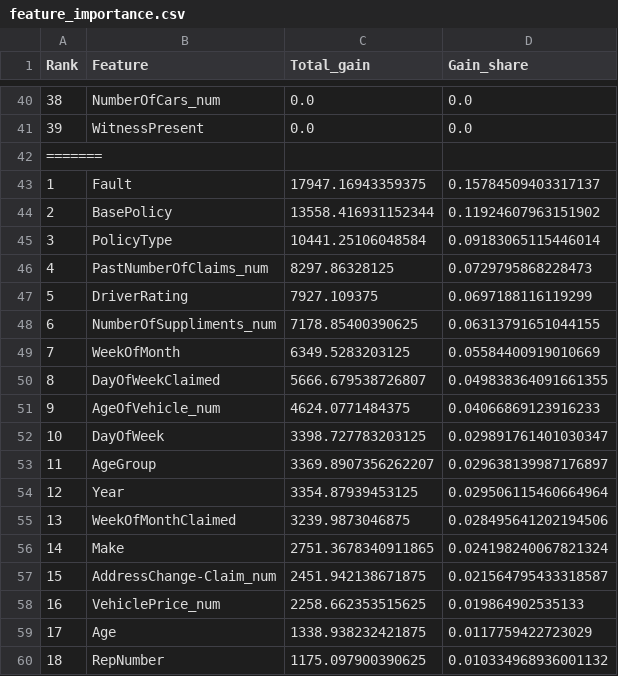
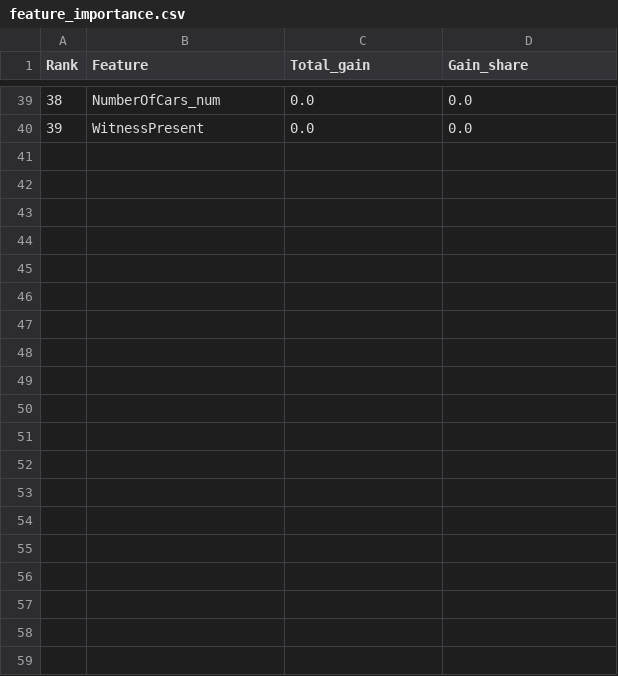
Before and after one commit to Miaomiao-1225/Group-9, a CSV file: results/feature_importance.csv, drawn as a sheet; only a part is shown, gaps mark what is left out; the diff covers the shown part only.

```diff
--- a/results/feature_importance.csv
+++ b/results/feature_importance.csv
@@ -41,20 +40 @@ Rank,Feature,Total_gain,Gain_share
 39,WitnessPresent,0.0,0.0
-=======
-1,Fault,17947.16943359375,0.15784509403317137
-2,BasePolicy,13558.416931152344,0.11924607963151902
-3,PolicyType,10441.25106048584,0.09183065115446014
-4,PastNumberOfClaims_num,8297.86328125,0.0729795868228473
-5,DriverRating,7927.109375,0.0697188116119299
-6,NumberOfSuppliments_num,7178.85400390625,0.06313791651044155
-7,WeekOfMonth,6349.5283203125,0.05584400919010669
-8,DayOfWeekClaimed,5666.679538726807,0.049838364091661355
-9,AgeOfVehicle_num,4624.0771484375,0.04066869123916233
-10,DayOfWeek,3398.727783203125,0.029891761401030347
-11,AgeGroup,3369.8907356262207,0.029638139987176897
-12,Year,3354.87939453125,0.029506115460664964
-13,WeekOfMonthClaimed,3239.9873046875,0.028495641202194506
-14,Make,2751.3678340911865,0.024198240067821324
-15,AddressChange-Claim_num,2451.942138671875,0.021564795433318587
-16,VehiclePrice_num,2258.662353515625,0.019864902535133
-17,Age,1338.938232421875,0.0117759422723029
-18,RepNumber,1175.097900390625,0.010334968936001132
```
Also changed, not shown: 23 removed rows elsewhere in this file, results/original_metrics.csv, results/top10_features.csv, 6 other files.
